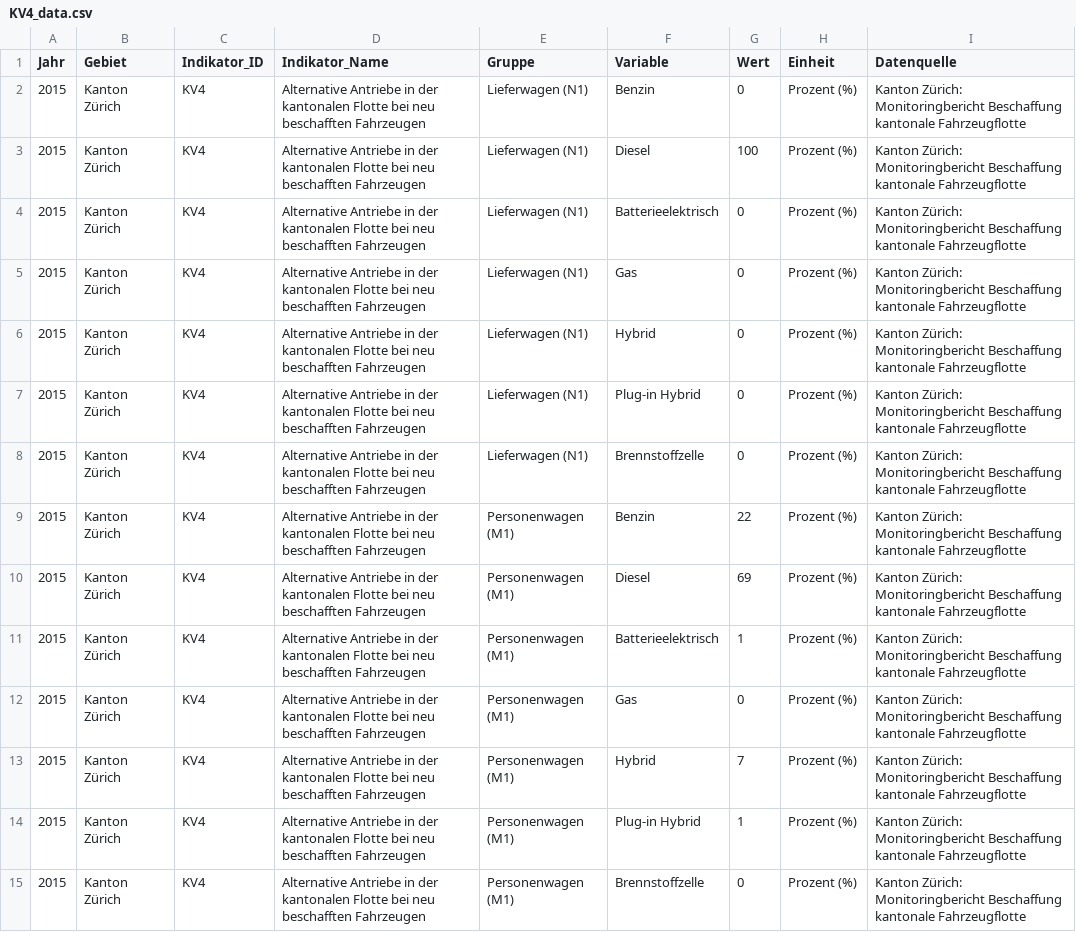
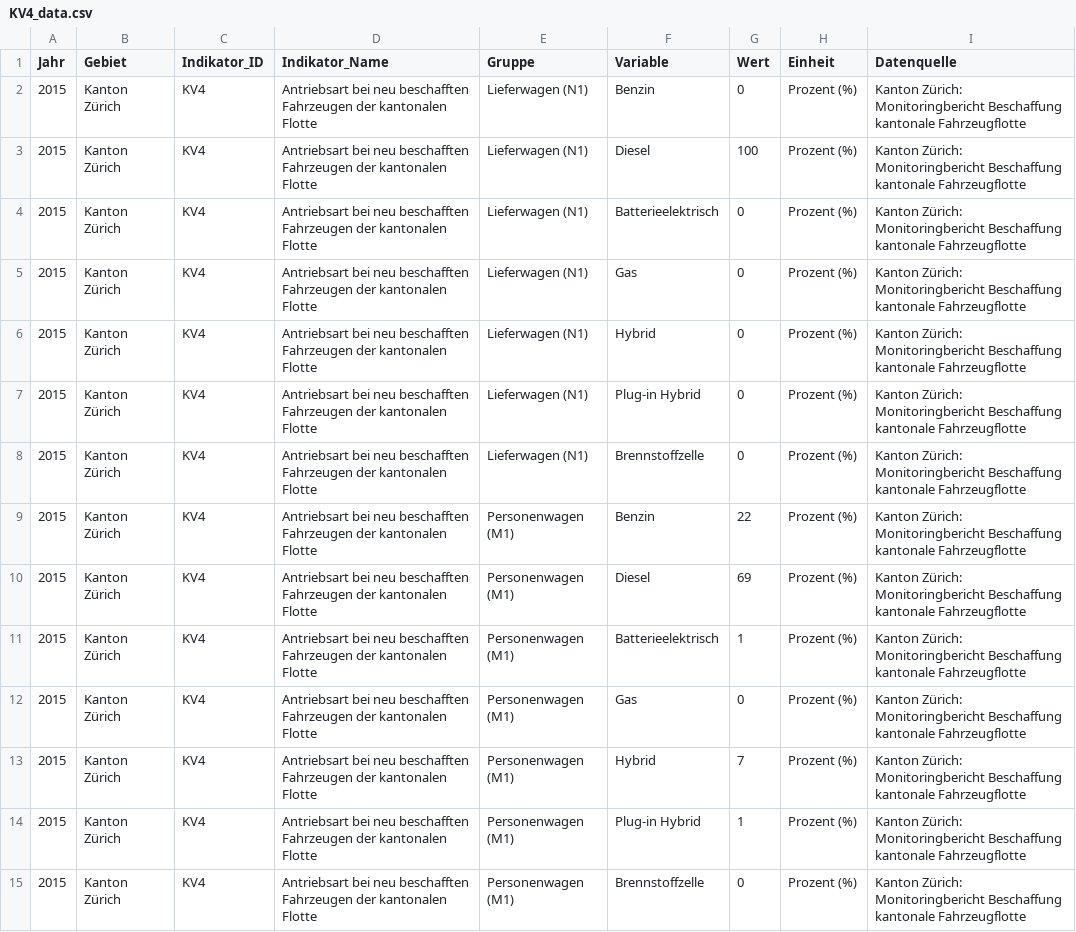
Before and after one commit to statistikZH/decarb_monitoring, a CSV file: output/KV4_data.csv, drawn as a sheet; only a part is shown; the diff covers the shown part only; the diff names each change by its address in the sheet, - before the commit and + after, or states it on an @@ line.

Commit message:
Re-run KV4 for changes to take effect

```diff
--- a/output/KV4_data.csv
+++ b/output/KV4_data.csv
-D2:D15 (Indikator_Name): Alternative Antriebe in der kantonalen Flotte bei neu beschafften Fahrzeugen
+D2:D15 (Indikator_Name): Antriebsart bei neu beschafften Fahrzeugen der kantonalen Flotte
```
Also changed, not shown: 175 edited cells elsewhere in this file.
